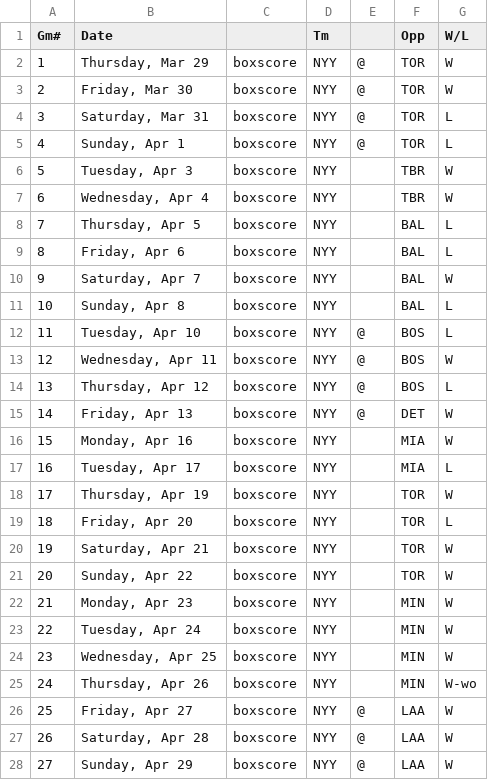
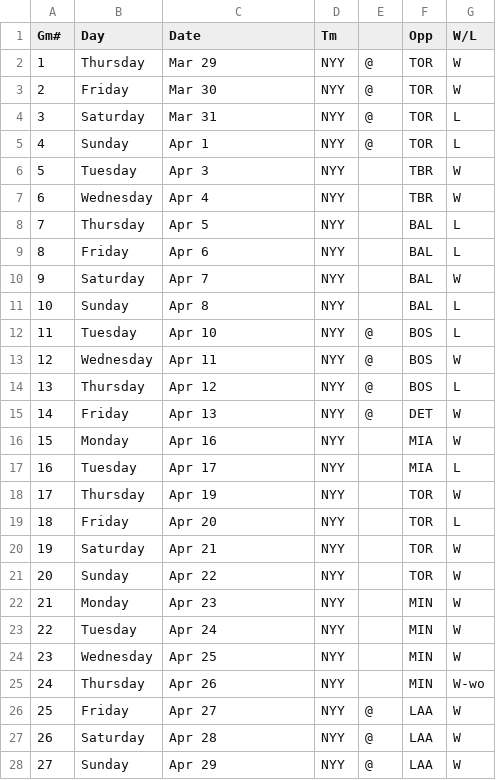
Before and after one commit to gorchels/june_madness_2019, a CSV file: yankees_2018_data.csv, drawn as a sheet; only a part is shown; removed rows and columns are numbered as before the commit, all else as after; the diff covers the shown part only; the diff names each change by its address in the sheet, - before the commit and + after, or states it on an @@ line.

```diff
--- a/yankees_2018_data.csv
+++ b/yankees_2018_data.csv
+column B (Day), rows 2-28: Thursday | Friday | Saturday | Sunday | Tuesday | Wednesday | Thursday | Friday | Saturday | Sunday | Tuesday | Wednesday | Thursday | Friday | Monday | Tuesday | Thursday | Friday | Saturday | Sunday | Monday | Tuesday | Wednesday | Thursday | Friday | Saturday | Sunday
-column C, rows 2-28: all boxscore
-C2 (Date): Thursday, Mar 29
+C2 (Date): Mar 29
-C3 (Date): Friday, Mar 30
+C3 (Date): Mar 30
-C4 (Date): Saturday, Mar 31
+C4 (Date): Mar 31
-C5 (Date): Sunday, Apr 1
+C5 (Date): Apr 1
-C6 (Date): Tuesday, Apr 3
+C6 (Date): Apr 3
-C7 (Date): Wednesday, Apr 4
+C7 (Date): Apr 4
-C8 (Date): Thursday, Apr 5
+C8 (Date): Apr 5
-C9 (Date): Friday, Apr 6
+C9 (Date): Apr 6
-C10 (Date): Saturday, Apr 7
+C10 (Date): Apr 7
-C11 (Date): Sunday, Apr 8
+C11 (Date): Apr 8
-C12 (Date): Tuesday, Apr 10
+C12 (Date): Apr 10
-C13 (Date): Wednesday, Apr 11
+C13 (Date): Apr 11
-C14 (Date): Thursday, Apr 12
+C14 (Date): Apr 12
-C15 (Date): Friday, Apr 13
+C15 (Date): Apr 13
-C16 (Date): Monday, Apr 16
+C16 (Date): Apr 16
-C17 (Date): Tuesday, Apr 17
+C17 (Date): Apr 17
-C18 (Date): Thursday, Apr 19
+C18 (Date): Apr 19
-C19 (Date): Friday, Apr 20
+C19 (Date): Apr 20
-C20 (Date): Saturday, Apr 21
+C20 (Date): Apr 21
-C21 (Date): Sunday, Apr 22
+C21 (Date): Apr 22
-C22 (Date): Monday, Apr 23
+C22 (Date): Apr 23
-C23 (Date): Tuesday, Apr 24
+C23 (Date): Apr 24
-C24 (Date): Wednesday, Apr 25
+C24 (Date): Apr 25
-C25 (Date): Thursday, Apr 26
+C25 (Date): Apr 26
-C26 (Date): Friday, Apr 27
+C26 (Date): Apr 27
-C27 (Date): Saturday, Apr 28
+C27 (Date): Apr 28
-C28 (Date): Sunday, Apr 29
+C28 (Date): Apr 29
```
Also changed, not shown: 134 edited cells elsewhere in this file, bronx_example.csv, 1 other file.
